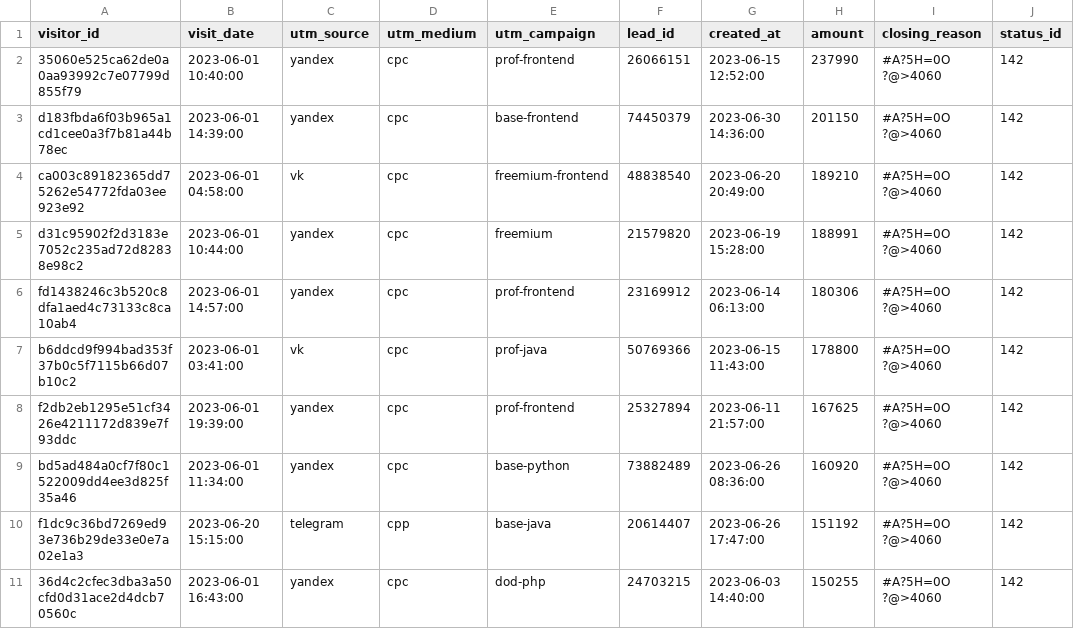
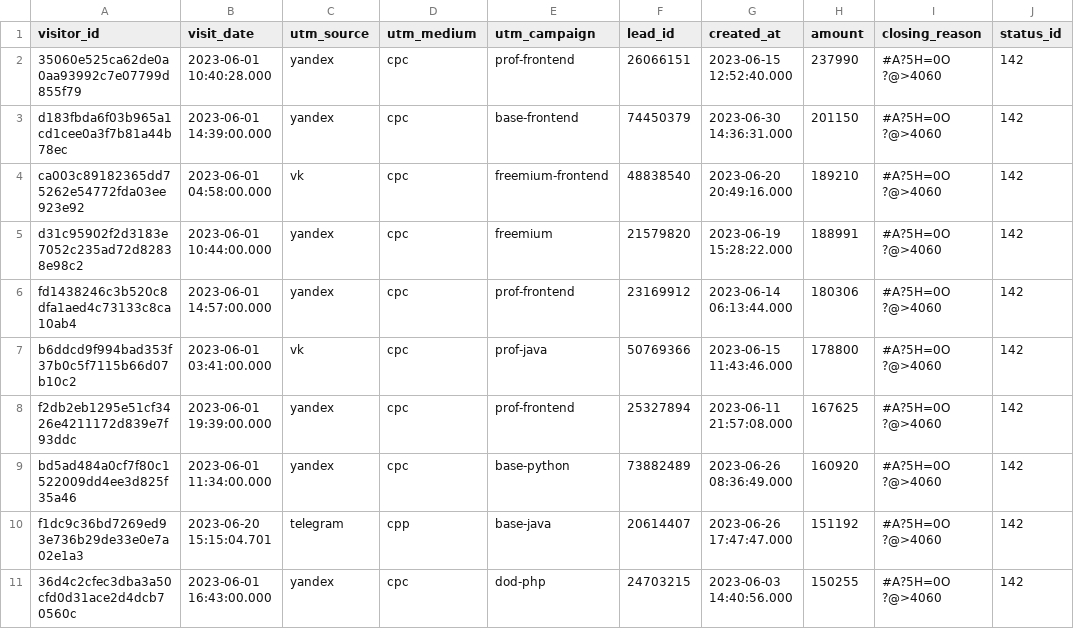
Before and after one commit to Honnatan/data-analyst-project-279, a CSV file: last_paid_click.csv, drawn as a sheet.

Commit message:
Add files via upload

```diff
--- a/last_paid_click.csv
+++ b/last_paid_click.csv
@@ -1,11 +1,11 @@
 visitor_id,visit_date,utm_source,utm_medium,utm_campaign,lead_id,created_at,amount,closing_reason,status_id
-35060e525ca62de0a0aa93992c7e07799d855f79,2023-06-01 10:40:00,yandex,cpc,prof-frontend,26066151,2023-06-15 12:52:00,237990,#A?5H=0O ?@>4060,142
-d183fbda6f03b965a1cd1cee0a3f7b81a44b78ec,2023-06-01 14:39:00,yandex,cpc,base-frontend,74450379,2023-06-30 14:36:00,201150,#A?5H=0O ?@>4060,142
-ca003c89182365dd75262e54772fda03ee923e92,2023-06-01 04:58:00,vk,cpc,freemium-frontend,48838540,2023-06-20 20:49:00,189210,#A?5H=0O ?@>4060,142
-d31c95902f2d3183e7052c235ad72d82838e98c2,2023-06-01 10:44:00,yandex,cpc,freemium,21579820,2023-06-19 15:28:00,188991,#A?5H=0O ?@>4060,142
-fd1438246c3b520c8dfa1aed4c73133c8ca10ab4,2023-06-01 14:57:00,yandex,cpc,prof-frontend,23169912,2023-06-14 06:13:00,180306,#A?5H=0O ?@>4060,142
-b6ddcd9f994bad353f37b0c5f7115b66d07b10c2,2023-06-01 03:41:00,vk,cpc,prof-java,50769366,2023-06-15 11:43:00,178800,#A?5H=0O ?@>4060,142
-f2db2eb1295e51cf3426e4211172d839e7f93ddc,2023-06-01 19:39:00,yandex,cpc,prof-frontend,25327894,2023-06-11 21:57:00,167625,#A?5H=0O ?@>4060,142
-bd5ad484a0cf7f80c1522009dd4ee3d825f35a46,2023-06-01 11:34:00,yandex,cpc,base-python,73882489,2023-06-26 08:36:00,160920,#A?5H=0O ?@>4060,142
-f1dc9c36bd7269ed93e736b29de33e0e7a02e1a3,2023-06-20 15:15:00,telegram,cpp,base-java,20614407,2023-06-26 17:47:00,151192,#A?5H=0O ?@>4060,142
-36d4c2cfec3dba3a50cfd0d31ace2d4dcb70560c,2023-06-01 16:43:00,yandex,cpc,dod-php,24703215,2023-06-03 14:40:00,150255,#A?5H=0O ?@>4060,142
+35060e525ca62de0a0aa93992c7e07799d855f79,2023-06-01 10:40:28.000,yandex,cpc,prof-frontend,26066151,2023-06-15 12:52:40.000,237990,#A?5H=0O ?@>4060,142
+d183fbda6f03b965a1cd1cee0a3f7b81a44b78ec,2023-06-01 14:39:00.000,yandex,cpc,base-frontend,74450379,2023-06-30 14:36:31.000,201150,#A?5H=0O ?@>4060,142
+ca003c89182365dd75262e54772fda03ee923e92,2023-06-01 04:58:00.000,vk,cpc,freemium-frontend,48838540,2023-06-20 20:49:16.000,189210,#A?5H=0O ?@>4060,142
+d31c95902f2d3183e7052c235ad72d82838e98c2,2023-06-01 10:44:00.000,yandex,cpc,freemium,21579820,2023-06-19 15:28:22.000,188991,#A?5H=0O ?@>4060,142
+fd1438246c3b520c8dfa1aed4c73133c8ca10ab4,2023-06-01 14:57:00.000,yandex,cpc,prof-frontend,23169912,2023-06-14 06:13:44.000,180306,#A?5H=0O ?@>4060,142
+b6ddcd9f994bad353f37b0c5f7115b66d07b10c2,2023-06-01 03:41:00.000,vk,cpc,prof-java,50769366,2023-06-15 11:43:46.000,178800,#A?5H=0O ?@>4060,142
+f2db2eb1295e51cf3426e4211172d839e7f93ddc,2023-06-01 19:39:00.000,yandex,cpc,prof-frontend,25327894,2023-06-11 21:57:08.000,167625,#A?5H=0O ?@>4060,142
+bd5ad484a0cf7f80c1522009dd4ee3d825f35a46,2023-06-01 11:34:00.000,yandex,cpc,base-python,73882489,2023-06-26 08:36:49.000,160920,#A?5H=0O ?@>4060,142
+f1dc9c36bd7269ed93e736b29de33e0e7a02e1a3,2023-06-20 15:15:04.701,telegram,cpp,base-java,20614407,2023-06-26 17:47:47.000,151192,#A?5H=0O ?@>4060,142
+36d4c2cfec3dba3a50cfd0d31ace2d4dcb70560c,2023-06-01 16:43:00.000,yandex,cpc,dod-php,24703215,2023-06-03 14:40:56.000,150255,#A?5H=0O ?@>4060,142
```
